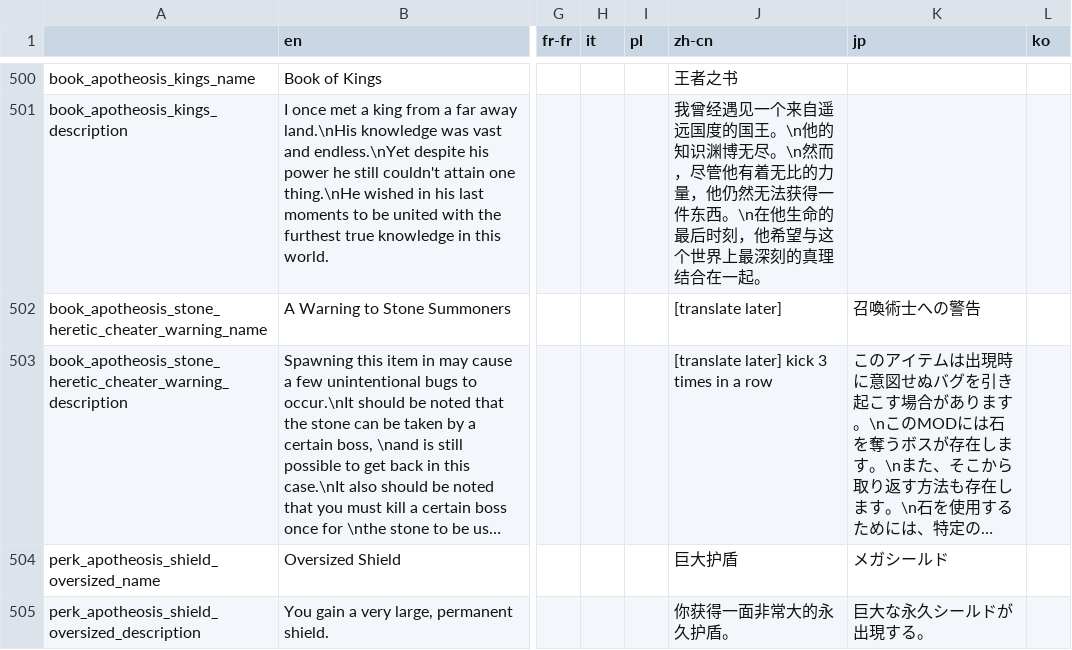
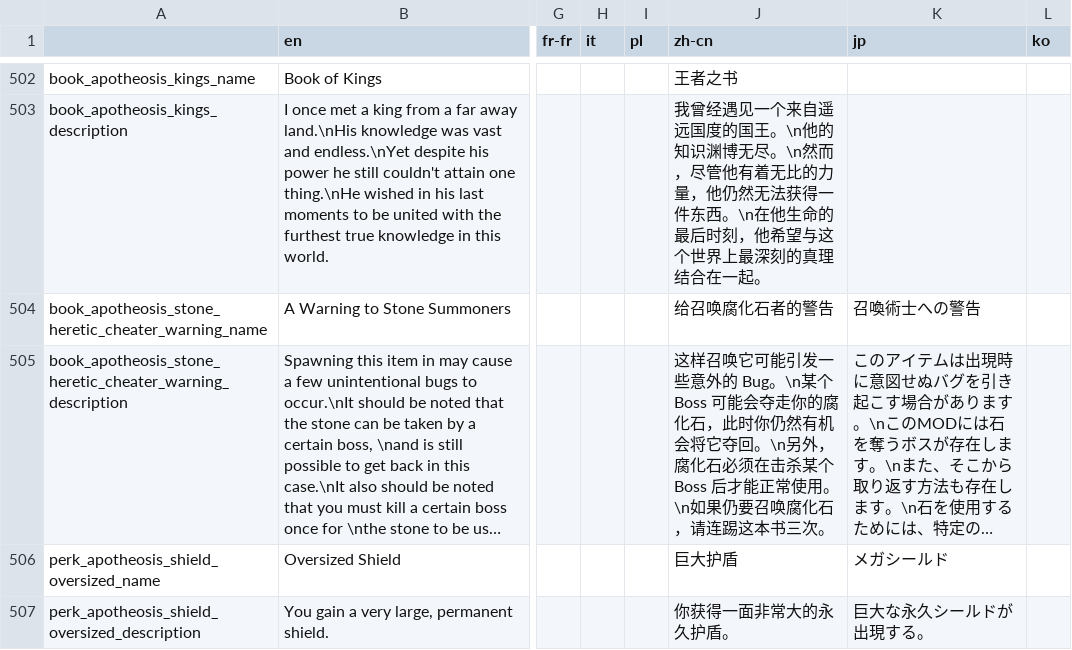
Before and after one commit to Conga0/Apotheosis, a CSV file: translations.csv, drawn as a sheet; only a part is shown, gaps mark what is left out; long unchanged cells end in …; addresses are those after the commit; the diff covers the shown part only; the diff names each change by its address in the sheet, - before the commit and + after, or states it on an @@ line.

```diff
--- a/translations.csv
+++ b/translations.csv
-J504 (zh-cn): [translate later]
+J504 (zh-cn): 给召唤腐化石者的警告
-J505 (zh-cn): [translate later] kick 3 times in a row
+J505 (zh-cn): 这样召唤它可能引发一些意外的 Bug。\n某个 Boss 可能会夺走你的腐化石，此时你仍然有机会将它夺回。\n另外，腐化石必须在击杀某个 Boss 后才能正常使用。\n如果仍要召唤腐化石，请连踢这本书三次。
```
Also changed, not shown: 7 added rows and 10 edited cells elsewhere in this file, 53 other files.
